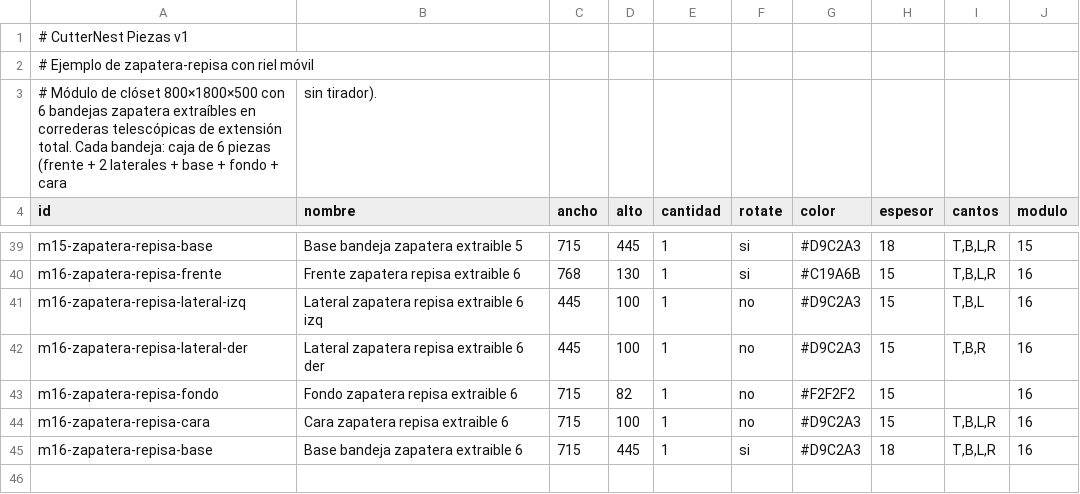
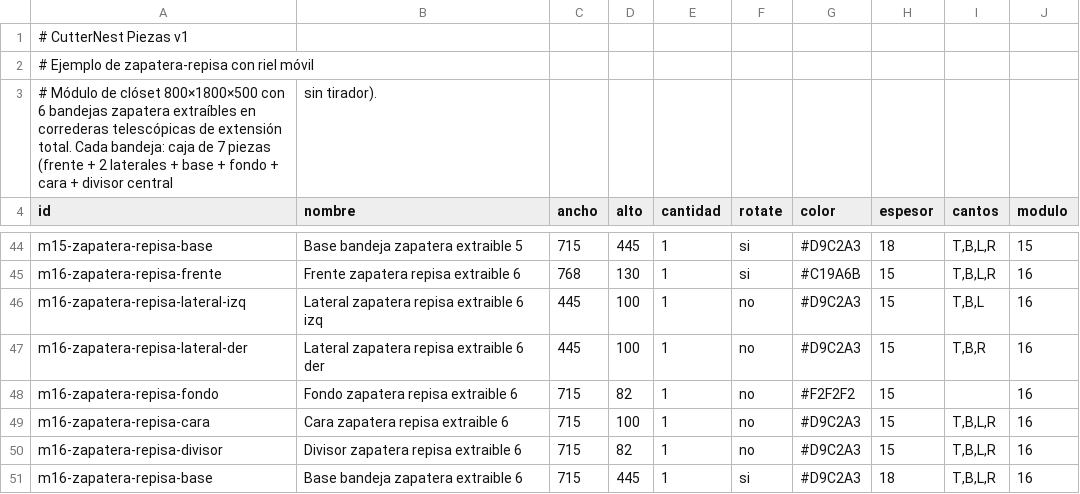
Before and after one commit to hernandomanotoa/cutternest, a CSV file: docs/Ejemplo_CSV_Zapatera_Repisa_Riel.csv, drawn as a sheet; only a part is shown, gaps mark what is left out; the diff covers the shown part only.

Commit message:
feat(assembly-planner): divisor interior paralelo al fondo en cajones y zapateras

```diff
--- a/docs/Ejemplo_CSV_Zapatera_Repisa_Riel.csv
+++ b/docs/Ejemplo_CSV_Zapatera_Repisa_Riel.csv
@@ -2,3 +2,3 @@
 # Ejemplo de zapatera-repisa con riel móvil
-# Módulo de clóset 800×1800×500 con 6 bandejas zapatera extraíbles en correderas telescópicas de extensión total. Cada bandeja: caja de 6 piezas (frente + 2 laterales + base + fondo + cara, sin tirador).
+# Módulo de clóset 800×1800×500 con 6 bandejas zapatera extraíbles en correderas telescópicas de extensión total. Cada bandeja: caja de 7 piezas (frente + 2 laterales + base + fondo + cara + divisor central, sin tirador).
 id,nombre,ancho,alto,cantidad,rotate,color,espesor,cantos,modulo
@@ -44,2 +49,3 @@ m16-zapatera-repisa-fondo,Fondo zapatera repisa extraible 6,715,82,1,no,#F2F2F2,
 m16-zapatera-repisa-cara,Cara zapatera repisa extraible 6,715,100,1,no,#D9C2A3,15,"T,B,L,R",16
+m16-zapatera-repisa-divisor,Divisor zapatera repisa extraible 6,715,82,1,no,#D9C2A3,15,"T,B,L,R",16
 m16-zapatera-repisa-base,Base bandeja zapatera extraible 6,715,445,1,si,#D9C2A3,18,"T,B,L,R",16
```
Also changed, not shown: 5 added rows elsewhere in this file, frontend/public/assembly-planner/data/ejemplo-zapatera-repisa.csv, 11 other files.
